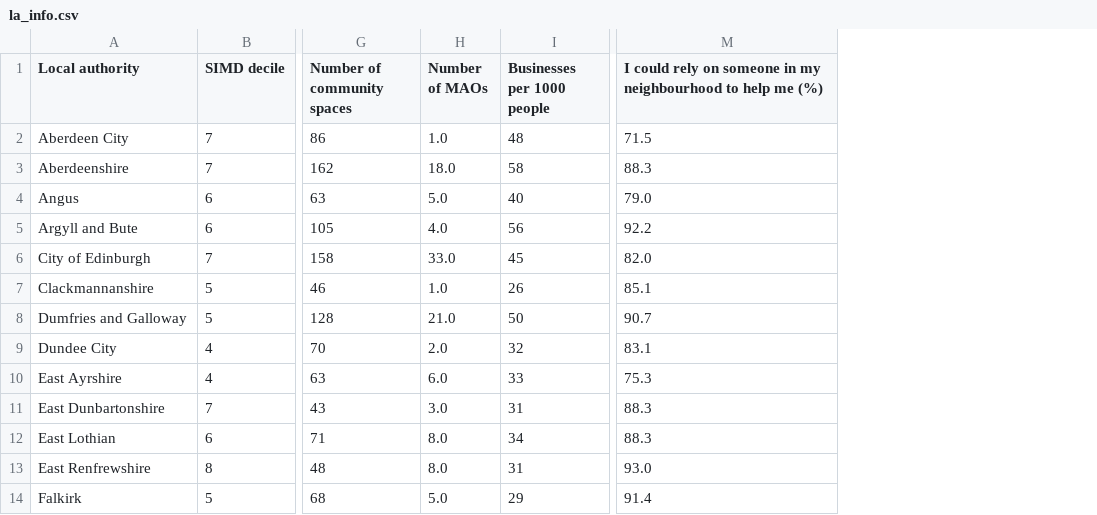
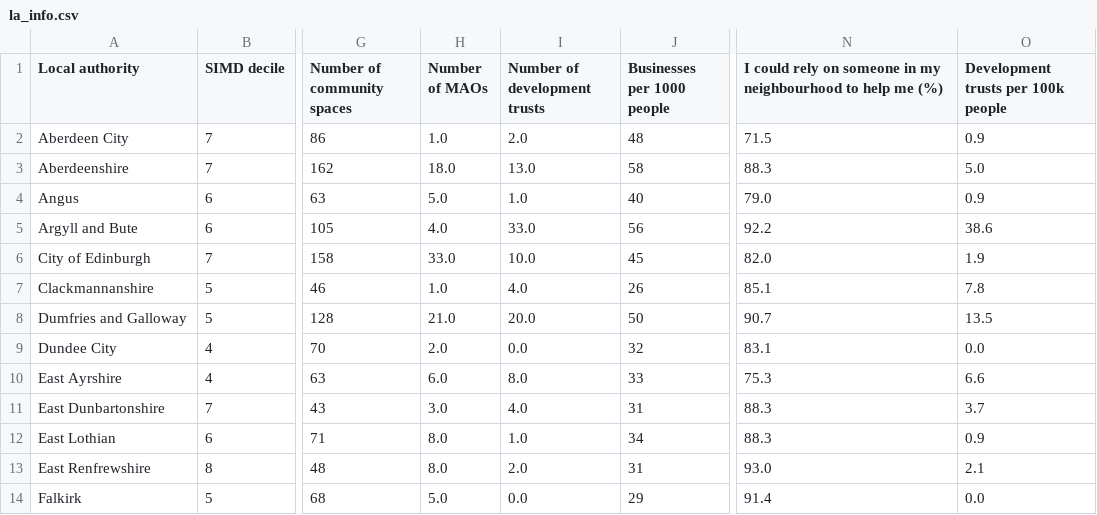
Before and after one commit to dhi-granite/community-infrastructure-in-scotlands-places, a CSV file: data/scotland/la_info.csv, drawn as a sheet; only a part is shown, gaps mark what is left out; the diff names each change by its address in the sheet, - before the commit and + after, or states it on an @@ line.

Commit message:
adds column to summary page table

```diff
--- a/data/scotland/la_info.csv
+++ b/data/scotland/la_info.csv
+column I (Number of development trusts), rows 2-14: 2.0 | 13.0 | 1.0 | 33.0 | 10.0 | 4.0 | 20.0 | 0.0 | 8.0 | 4.0 | 1.0 | 2.0 | 0.0
+column O, rows 1-14: Development trusts per 100k people | 0.9 | 5.0 | 0.9 | 38.6 | 1.9 | 7.8 | 13.5 | 0.0 | 6.6 | 3.7 | 0.9 | 2.1 | 0.0
```
Also changed, not shown: 1 other file.
